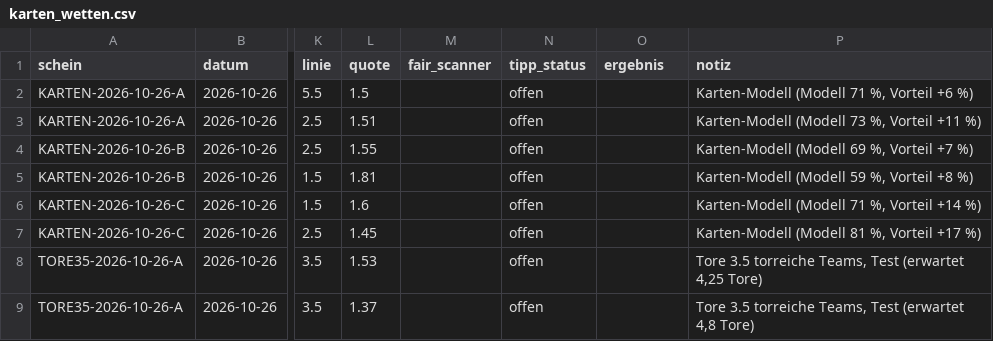
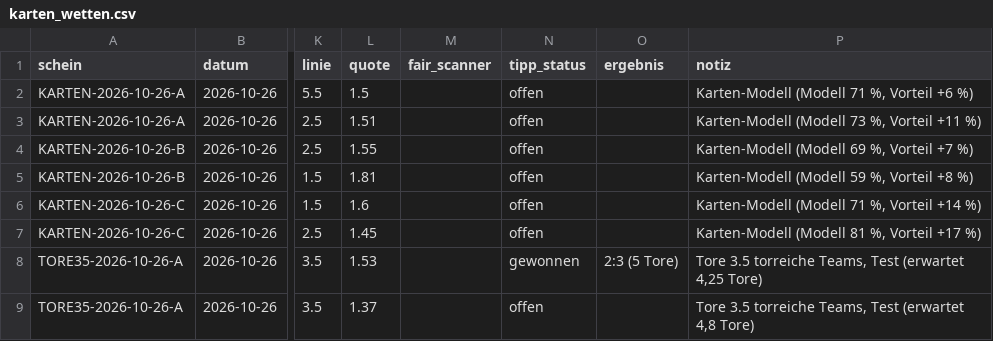
Before and after one commit to peatxxxx-star/trend-scanner, a CSV file: karten_wetten.csv, drawn as a sheet; only a part is shown, gaps mark what is left out; the diff names each change by its address in the sheet, - before the commit and + after, or states it on an @@ line.

```diff
--- a/karten_wetten.csv
+++ b/karten_wetten.csv
-N8 (tipp_status): offen
+N8 (tipp_status): gewonnen
-O8 (ergebnis): (empty)
+O8 (ergebnis): 2:3 (5 Tore)
```
